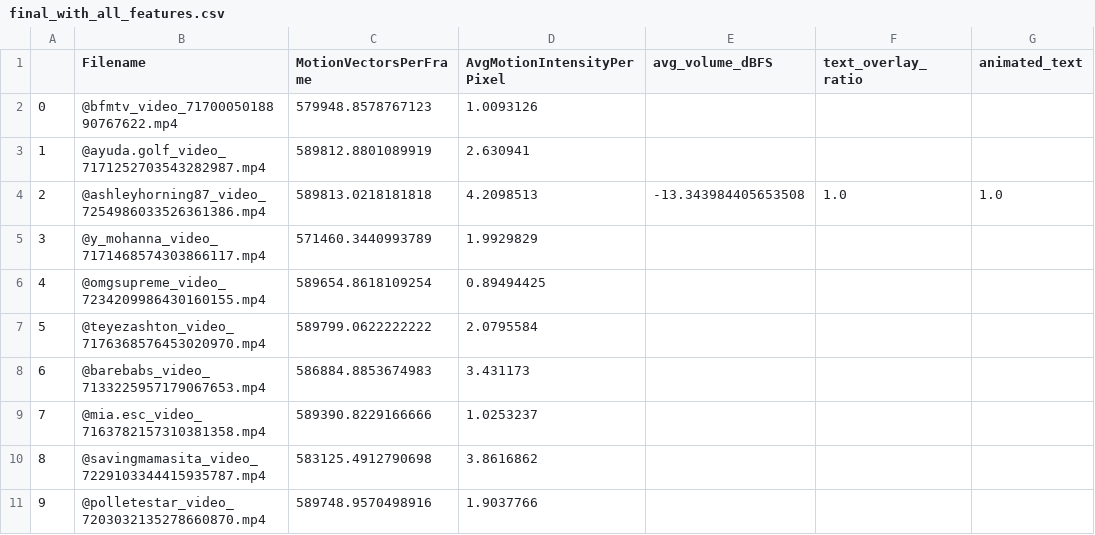
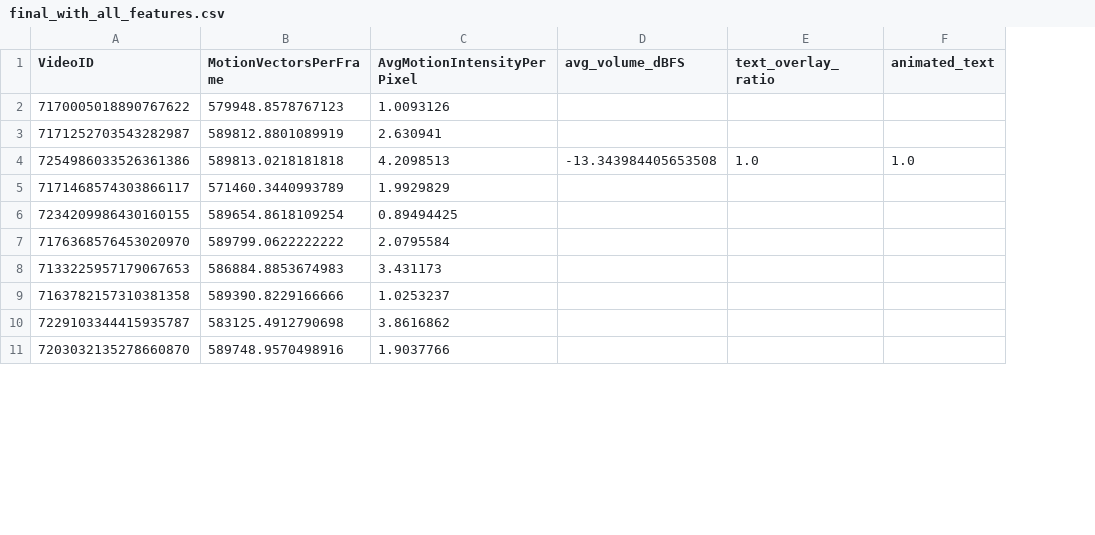
Before and after one commit to ds257/video-dashboard, a CSV file: final_with_all_features.csv, drawn as a sheet; only a part is shown; removed rows and columns are numbered as before the commit, all else as after; the diff names each change by its address in the sheet, - before the commit and + after, or states it on an @@ line.

Commit message:
Update final_with_all_features.csv

```diff
--- a/final_with_all_features.csv
+++ b/final_with_all_features.csv
-column A, rows 2-11: 0 | 1 | 2 | 3 | 4 | 5 | 6 | 7 | 8 | 9
-column B (Filename), rows 2-11: @bfmtv_video_7170005018890767622.mp4 | @ayuda.golf_video_7171252703543282987.mp4 | @ashleyhorning87_video_7254986033526361386.mp4 | @y_mohanna_video_7171468574303866117.mp4 | @omgsupreme_video_7234209986430160155.mp4 | @teyezashton_video_7176368576453020970.mp4 | @barebabs_video_7133225957179067653.mp4 | @mia.esc_video_7163782157310381358.mp4 | @savingmamasita_video_7229103344415935787.mp4 | @polletestar_video_7203032135278660870.mp4
+column A (VideoID), rows 2-11: 7170005018890767622 | 7171252703543282987 | 7254986033526361386 | 7171468574303866117 | 7234209986430160155 | 7176368576453020970 | 7133225957179067653 | 7163782157310381358 | 7229103344415935787 | 7203032135278660870
```
